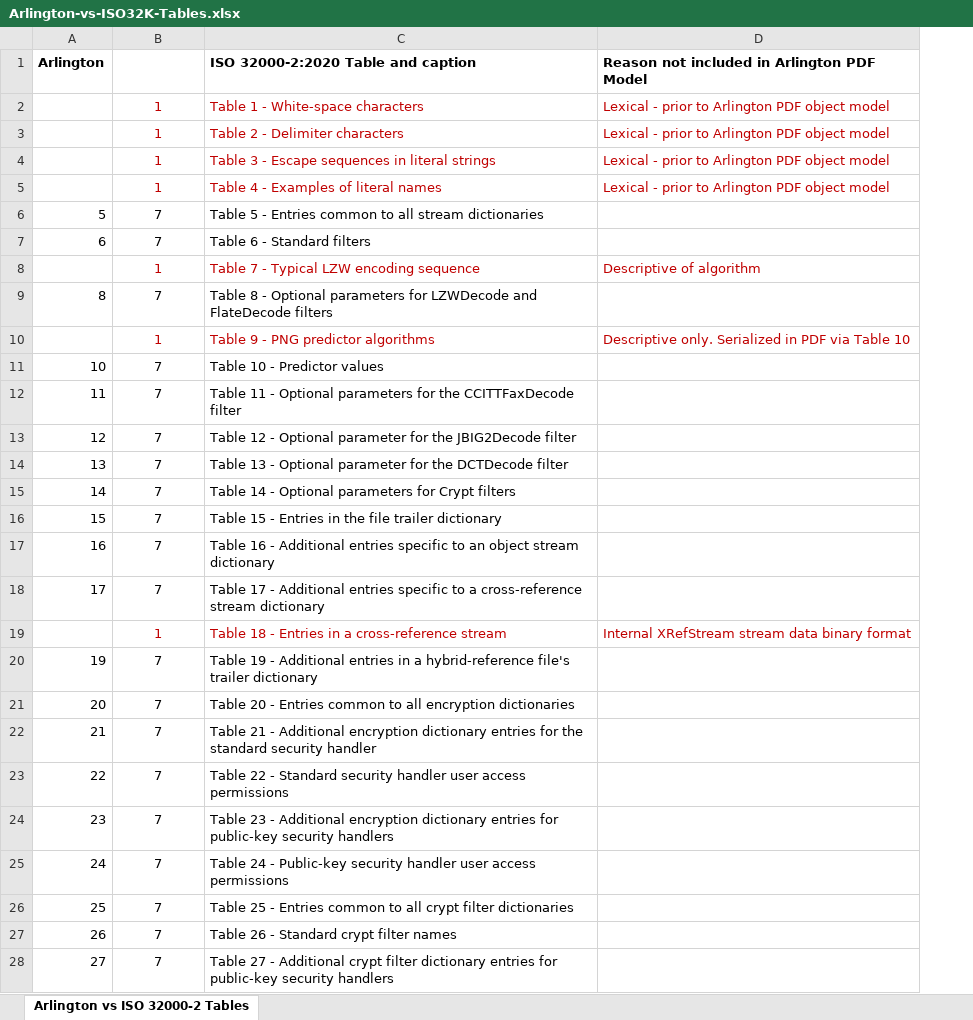
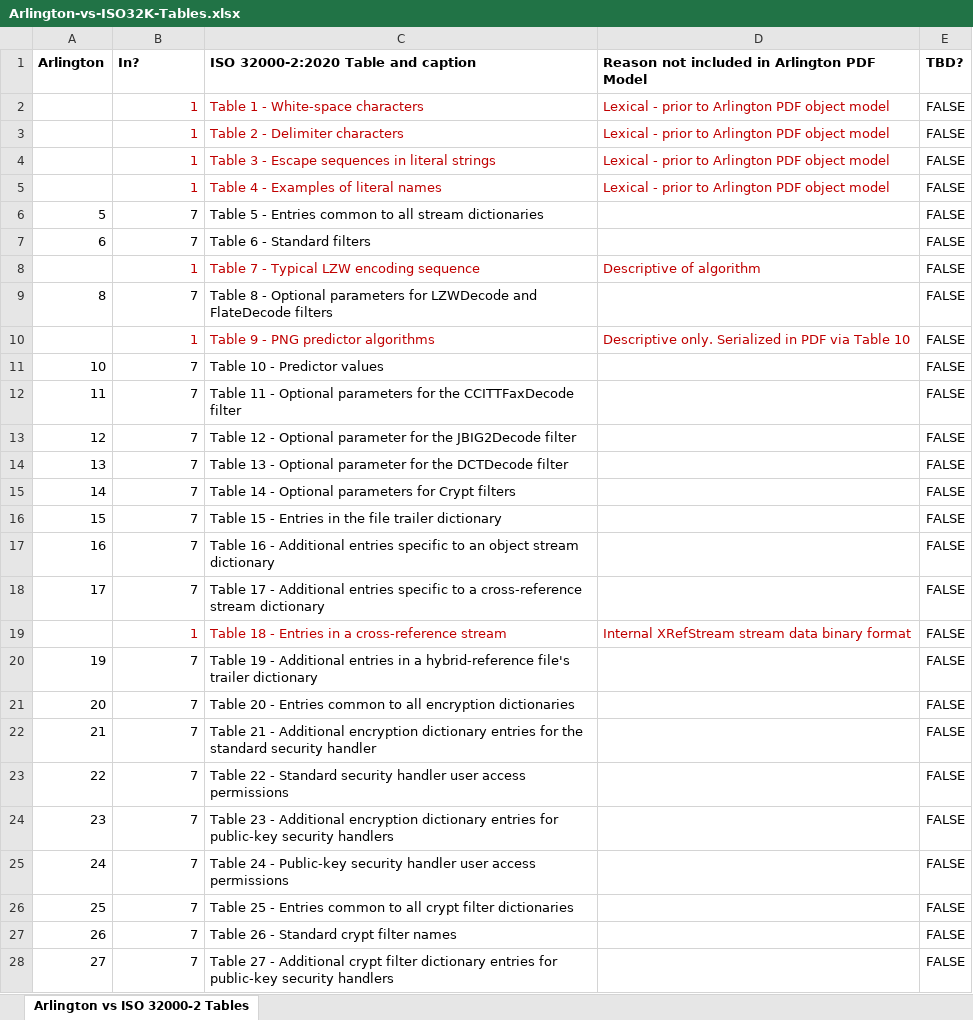
Before and after one commit to pdf-association/arlington-pdf-model, an Excel workbook: Arlington-vs-ISO32K-Tables.xlsx, sheet Arlington vs ISO 32000-2 Tables, drawn as a sheet; only a part is shown; values as stored, in another font and other column widths than the file's, no borders; conditional formats not drawn; the diff covers the shown part only; the diff names each change by its address in the sheet, - before the commit and + after, or states it on an @@ line.

Commit message:
Update Arlington-vs-ISO32K-Tables.xlsx

```diff
--- a/Arlington-vs-ISO32K-Tables.xlsx (sheet Arlington vs ISO 32000-2 Tables)
+++ b/Arlington-vs-ISO32K-Tables.xlsx (sheet Arlington vs ISO 32000-2 Tables)
+column E (TBD?), rows 2-28: all FALSE
-B1: (empty)
+B1: In?
-B2:B28 alignment: center
+B2:B28 alignment: right
```
Also changed, not shown: 1 added row, 12 edited cells and cell formats elsewhere in this sheet.
